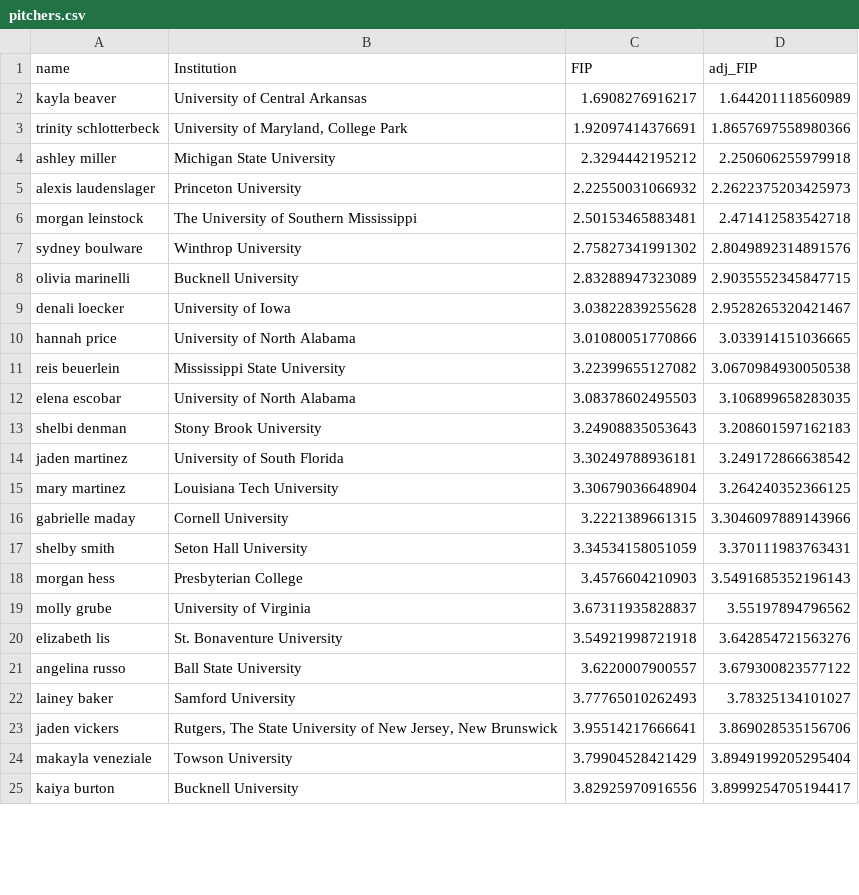
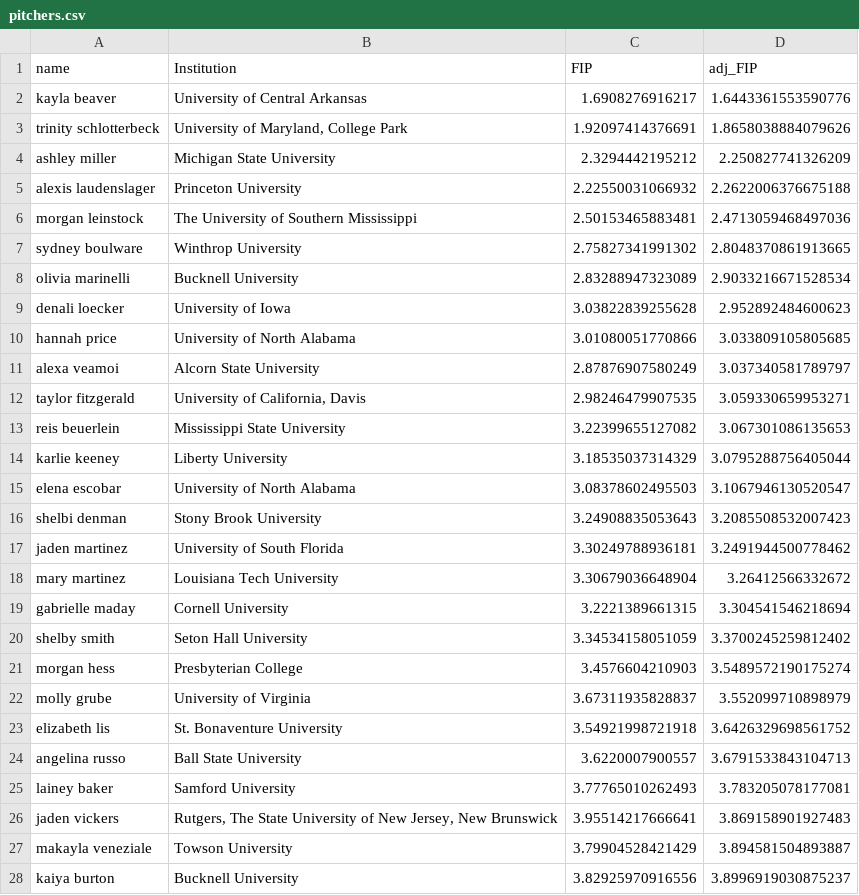
Before and after one commit to tmking2002/softball-projects, a CSV file: portal_search/pitchers.csv, drawn as a sheet; only a part is shown; the diff covers the shown part only.

```diff
--- a/portal_search/pitchers.csv
+++ b/portal_search/pitchers.csv
@@ -1,25 +1,28 @@
 name,Institution,FIP,adj_FIP
-kayla beaver,University of Central Arkansas,1.6908276916217,1.644201118560989
-trinity schlotterbeck,"University of Maryland, College Park",1.92097414376691,1.8657697558980366
-ashley miller,Michigan State University,2.3294442195212,2.250606255979918
-alexis laudenslager,Princeton University,2.22550031066932,2.2622375203425973
-morgan leinstock,The University of Southern Mississippi,2.50153465883481,2.471412583542718
-sydney boulware,Winthrop University,2.75827341991302,2.8049892314891576
-olivia marinelli,Bucknell University,2.83288947323089,2.9035552345847715
-denali loecker,University of Iowa,3.03822839255628,2.9528265320421467
-hannah price,University of North Alabama,3.01080051770866,3.033914151036665
-reis beuerlein,Mississippi State University,3.22399655127082,3.0670984930050538
-elena escobar,University of North Alabama,3.08378602495503,3.106899658283035
-shelbi denman,Stony Brook University,3.24908835053643,3.208601597162183
-jaden martinez,University of South Florida,3.30249788936181,3.249172866638542
-mary martinez,Louisiana Tech University,3.30679036648904,3.264240352366125
-gabrielle maday,Cornell University,3.2221389661315,3.3046097889143966
-shelby smith,Seton Hall University,3.34534158051059,3.370111983763431
-morgan hess,Presbyterian College,3.4576604210903,3.5491685352196143
-molly grube,University of Virginia,3.67311935828837,3.55197894796562
-elizabeth lis,St. Bonaventure University,3.54921998721918,3.642854721563276
-angelina russo,Ball State University,3.6220007900557,3.679300823577122
-lainey baker,Samford University,3.77765010262493,3.78325134101027
-jaden vickers,"Rutgers, The State University of New Jersey, New Brunswick",3.95514217666641,3.869028535156706
-makayla veneziale,Towson University,3.79904528421429,3.8949199205295404
-kaiya burton,Bucknell University,3.82925970916556,3.8999254705194417
+kayla beaver,University of Central Arkansas,1.6908276916217,1.6443361553590776
+trinity schlotterbeck,"University of Maryland, College Park",1.92097414376691,1.8658038884079626
+ashley miller,Michigan State University,2.3294442195212,2.250827741326209
+alexis laudenslager,Princeton University,2.22550031066932,2.2622006376675188
+morgan leinstock,The University of Southern Mississippi,2.50153465883481,2.4713059468497036
+sydney boulware,Winthrop University,2.75827341991302,2.8048370861913665
+olivia marinelli,Bucknell University,2.83288947323089,2.9033216671528534
+denali loecker,University of Iowa,3.03822839255628,2.952892484600623
+hannah price,University of North Alabama,3.01080051770866,3.033809105805685
+alexa veamoi,Alcorn State University,2.87876907580249,3.037340581789797
+taylor fitzgerald,"University of California, Davis",2.98246479907535,3.059330659953271
+reis beuerlein,Mississippi State University,3.22399655127082,3.067301086135653
+karlie keeney,Liberty University,3.18535037314329,3.0795288756405044
+elena escobar,University of North Alabama,3.08378602495503,3.1067946130520547
+shelbi denman,Stony Brook University,3.24908835053643,3.2085508532007423
+jaden martinez,University of South Florida,3.30249788936181,3.2491944500778462
+mary martinez,Louisiana Tech University,3.30679036648904,3.26412566332672
+gabrielle maday,Cornell University,3.2221389661315,3.304541546218694
+shelby smith,Seton Hall University,3.34534158051059,3.3700245259812402
+morgan hess,Presbyterian College,3.4576604210903,3.5489572190175274
+molly grube,University of Virginia,3.67311935828837,3.552099710898979
+elizabeth lis,St. Bonaventure University,3.54921998721918,3.6426329698561752
+angelina russo,Ball State University,3.6220007900557,3.6791533843104713
+lainey baker,Samford University,3.77765010262493,3.783205078177081
+jaden vickers,"Rutgers, The State University of New Jersey, New Brunswick",3.95514217666641,3.869158901927483
+makayla veneziale,Towson University,3.79904528421429,3.894581504893887
+kaiya burton,Bucknell University,3.82925970916556,3.8996919030875237
```
Also changed, not shown: 18 edited cells elsewhere in this file, portal_search/hitters.csv, 11 other files.
